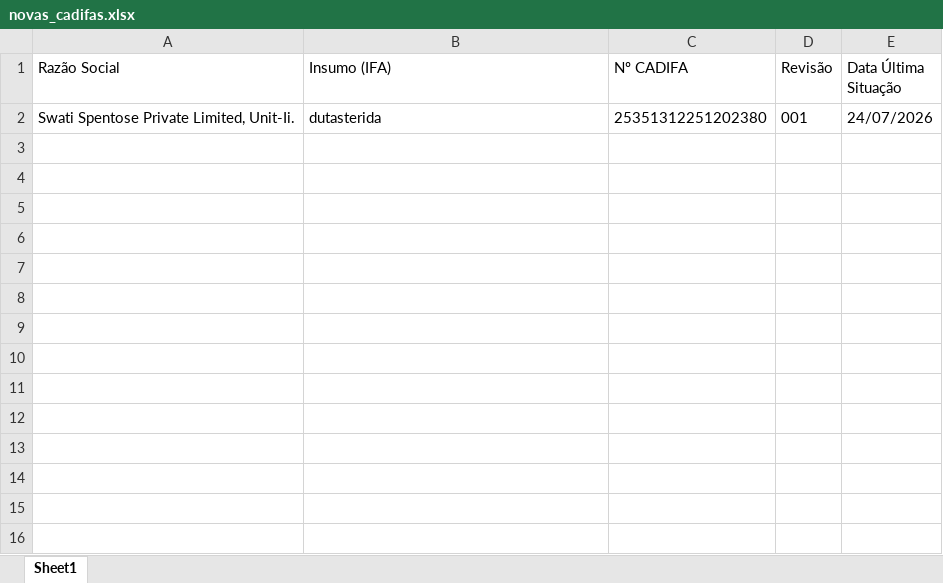
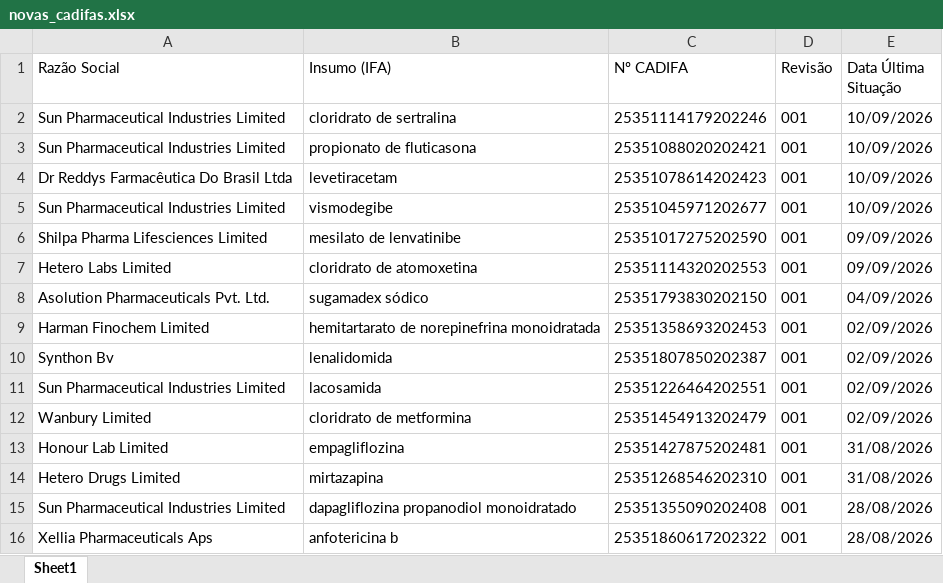
Before and after one commit to anastorion-oss/anvisa-cadifa-monitor, an Excel workbook: novas_cadifas.xlsx, sheet Sheet1, drawn as a sheet; values as stored, in another font and other column widths than the file's, no borders; removed rows and columns are numbered as before the commit, all else as after; the diff names each change by its address in the sheet, - before the commit and + after, or states it on an @@ line.

```diff
--- a/novas_cadifas.xlsx (sheet Sheet1)
+++ b/novas_cadifas.xlsx (sheet Sheet1)
-row 2: Swati Spentose Private Limited, Unit-Ii. | dutasterida | 25351312251202380 | 001 | 24/07/2026
+row 2: Sun Pharmaceutical Industries Limited | cloridrato de sertralina | 25351114179202246 | 001 | 10/09/2026
+row 3: Sun Pharmaceutical Industries Limited | propionato de fluticasona | 25351088020202421 | 001 | 10/09/2026
+row 4: Dr Reddys Farmacêutica Do Brasil Ltda | levetiracetam | 25351078614202423 | 001 | 10/09/2026
+row 5: Sun Pharmaceutical Industries Limited | vismodegibe | 25351045971202677 | 001 | 10/09/2026
+row 6: Shilpa Pharma Lifesciences Limited | mesilato de lenvatinibe | 25351017275202590 | 001 | 09/09/2026
+row 7: Hetero Labs Limited | cloridrato de atomoxetina | 25351114320202553 | 001 | 09/09/2026
+row 8: Asolution Pharmaceuticals Pvt. Ltd. | sugamadex sódico | 25351793830202150 | 001 | 04/09/2026
+row 9: Harman Finochem Limited | hemitartarato de norepinefrina monoidratada | 25351358693202453 | 001 | 02/09/2026
+row 10: Synthon Bv | lenalidomida | 25351807850202387 | 001 | 02/09/2026
+row 11: Sun Pharmaceutical Industries Limited | lacosamida | 25351226464202551 | 001 | 02/09/2026
+row 12: Wanbury Limited | cloridrato de metformina | 25351454913202479 | 001 | 02/09/2026
+row 13: Honour Lab Limited | empagliflozina | 25351427875202481 | 001 | 31/08/2026
+row 14: Hetero Drugs Limited | mirtazapina | 25351268546202310 | 001 | 31/08/2026
+row 15: Sun Pharmaceutical Industries Limited | dapagliflozina propanodiol monoidratado | 25351355090202408 | 001 | 28/08/2026
+row 16: Xellia Pharmaceuticals Aps | anfotericina b | 25351860617202322 | 001 | 28/08/2026
```
Also changed, not shown: cadifa_completo.xlsx, cadifa_completo_anterior.xlsx, 1 other file.
